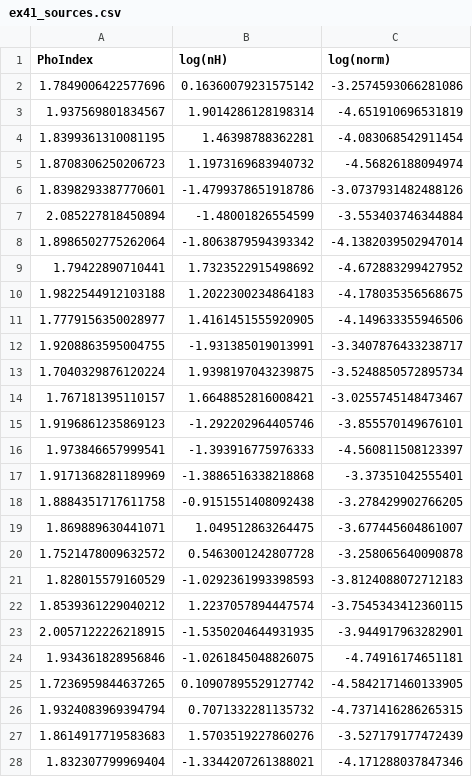
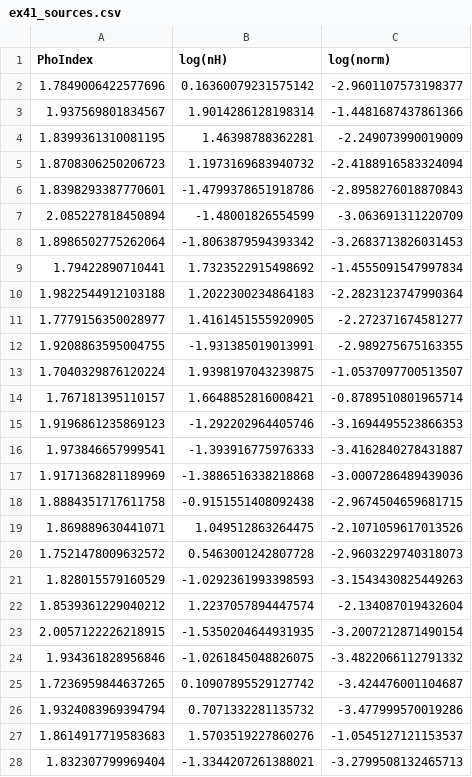
Before and after one commit to pboorm/pboorm.github.io, a CSV file: tutorial/ex41_sources.csv, drawn as a sheet; only a part is shown; the diff covers the shown part only.

```diff
--- a/tutorial/ex41_sources.csv
+++ b/tutorial/ex41_sources.csv
@@ -1,28 +1,28 @@
 PhoIndex,log(nH),log(norm)
-1.7849006422577696,0.16360079231575142,-3.2574593066281086
-1.937569801834567,1.9014286128198314,-4.651910696531819
-1.8399361310081195,1.46398788362281,-4.083068542911454
-1.8708306250206723,1.1973169683940732,-4.56826188094974
-1.8398293387770601,-1.4799378651918786,-3.0737931482488126
-2.085227818450894,-1.48001826554599,-3.553403746344884
-1.8986502775262064,-1.8063879594393342,-4.1382039502947014
-1.79422890710441,1.7323522915498692,-4.672883299427952
-1.9822544912103188,1.2022300234864183,-4.178035356568675
-1.7779156350028977,1.4161451555920905,-4.149633355946506
-1.9208863595004755,-1.931385019013991,-3.3407876433238717
-1.7040329876120224,1.9398197043239875,-3.5248850572895734
-1.767181395110157,1.6648852816008421,-3.0255745148473467
-1.9196861235869123,-1.292202964405746,-3.855570149676101
-1.973846657999541,-1.393916775976333,-4.560811508123397
-1.9171368281189969,-1.3886516338218868,-3.37351042555401
-1.8884351717611758,-0.9151551408092438,-3.278429902766205
-1.869889630441071,1.049512863264475,-3.677445604861007
-1.7521478009632572,0.5463001242807728,-3.258065640090878
-1.828015579160529,-1.0292361993398593,-3.8124088072712183
-1.8539361229040212,1.2237057894447574,-3.7545343412360115
-2.0057122226218915,-1.5350204644931935,-3.944917963282901
-1.934361828956846,-1.0261845048826075,-4.74916174651181
-1.7236959844637265,0.10907895529127742,-4.5842171460133905
-1.9324083969394794,0.7071332281135732,-4.7371416286265315
-1.8614917719583683,1.5703519227860276,-3.527179177472439
-1.832307799969404,-1.3344207261388021,-4.171288037847346
+1.7849006422577696,0.16360079231575142,-2.9601107573198377
+1.937569801834567,1.9014286128198314,-1.4481687437861366
+1.8399361310081195,1.46398788362281,-2.249073990019009
+1.8708306250206723,1.1973169683940732,-2.4188916583324094
+1.8398293387770601,-1.4799378651918786,-2.8958276018870843
+2.085227818450894,-1.48001826554599,-3.063691311220709
+1.8986502775262064,-1.8063879594393342,-3.2683713826031453
+1.79422890710441,1.7323522915498692,-1.4555091547997834
+1.9822544912103188,1.2022300234864183,-2.2823123747990364
+1.7779156350028977,1.4161451555920905,-2.272371674581277
+1.9208863595004755,-1.931385019013991,-2.989275675163355
+1.7040329876120224,1.9398197043239875,-1.0537097700513507
+1.767181395110157,1.6648852816008421,-0.8789510801965714
+1.9196861235869123,-1.292202964405746,-3.1694495523866353
+1.973846657999541,-1.393916775976333,-3.4162840278431887
+1.9171368281189969,-1.3886516338218868,-3.0007286489439036
+1.8884351717611758,-0.9151551408092438,-2.9674504659681715
+1.869889630441071,1.049512863264475,-2.1071059617013526
+1.7521478009632572,0.5463001242807728,-2.9603229740318073
+1.828015579160529,-1.0292361993398593,-3.1543430825449263
+1.8539361229040212,1.2237057894447574,-2.134087019432604
+2.0057122226218915,-1.5350204644931935,-3.2007212871490154
+1.934361828956846,-1.0261845048826075,-3.4822066112791332
+1.7236959844637265,0.10907895529127742,-3.424476001104687
+1.9324083969394794,0.7071332281135732,-3.477999570019286
+1.8614917719583683,1.5703519227860276,-1.0545127121153537
+1.832307799969404,-1.3344207261388021,-3.2799508132465713
```
Also changed, not shown: 3 edited cells elsewhere in this file, 11 other files.
